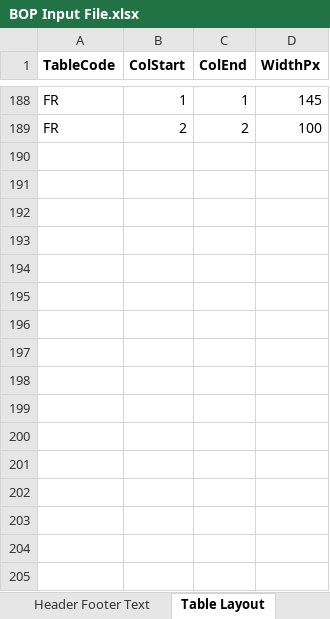
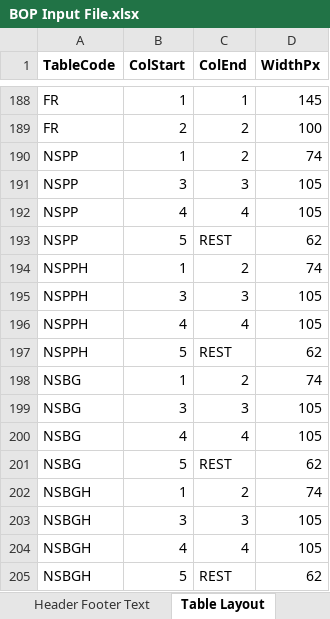
Before and after one commit to himanshu-bist-hb/personal-project1, an Excel workbook: BOP/BOP Input File.xlsx, sheet Table Layout, drawn as a sheet; only a part is shown, gaps mark what is left out; values as stored, in another font and other column widths than the file's, no borders; the diff names each change by its address in the sheet, - before the commit and + after, or states it on an @@ line.

```diff
--- a/BOP/BOP Input File.xlsx (sheet Table Layout)
+++ b/BOP/BOP Input File.xlsx (sheet Table Layout)
+row 190: NSPP | 1 | 2 | 74
+row 191: NSPP | 3 | 3 | 105
+row 192: NSPP | 4 | 4 | 105
+row 193: NSPP | 5 | REST | 62
+row 194: NSPPH | 1 | 2 | 74
+row 195: NSPPH | 3 | 3 | 105
+row 196: NSPPH | 4 | 4 | 105
+row 197: NSPPH | 5 | REST | 62
+row 198: NSBG | 1 | 2 | 74
+row 199: NSBG | 3 | 3 | 105
+row 200: NSBG | 4 | 4 | 105
+row 201: NSBG | 5 | REST | 62
+row 202: NSBGH | 1 | 2 | 74
+row 203: NSBGH | 3 | 3 | 105
+row 204: NSBGH | 4 | 4 | 105
+row 205: NSBGH | 5 | REST | 62
```
Also changed, not shown: sheet Sub Headers, sheet Number Formats, sheet Page Break Rules, 9 other files.
